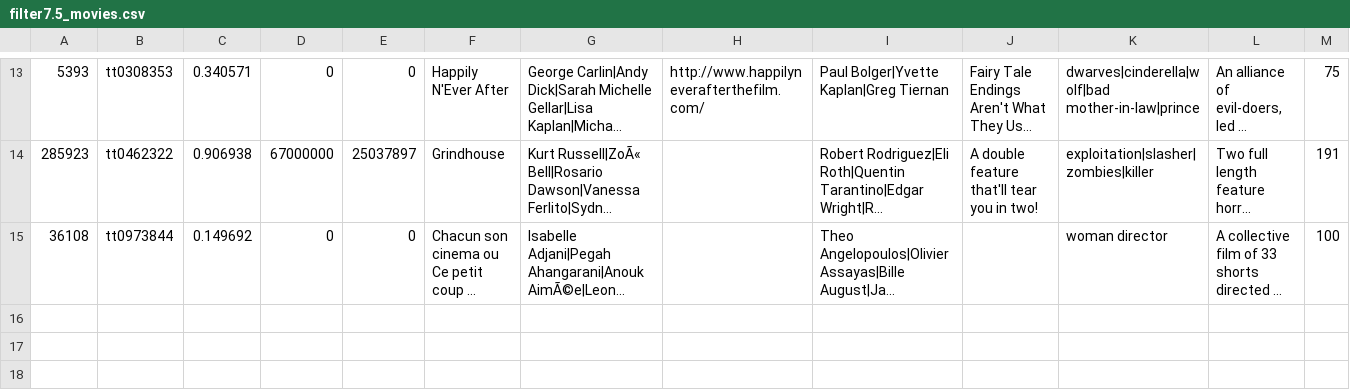
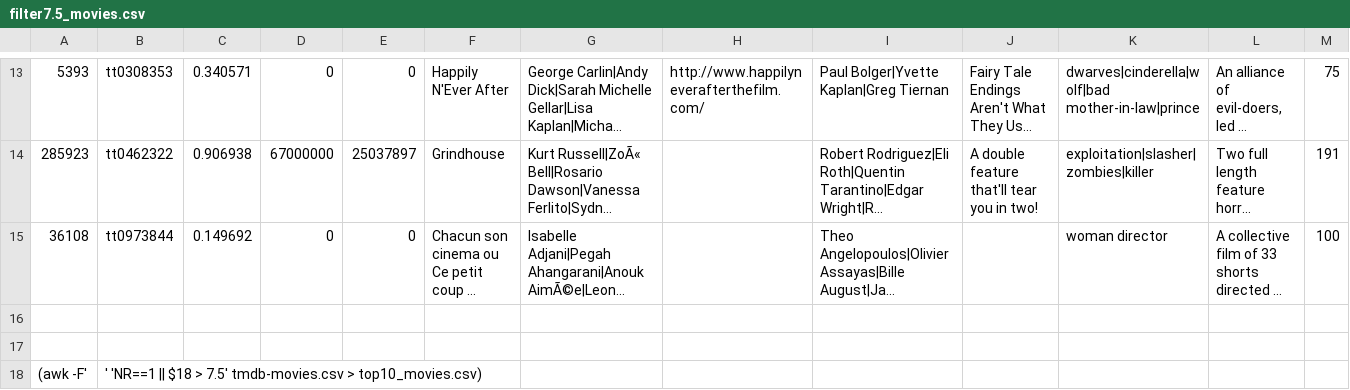
Before and after one commit to MRLong95/Nguyen_Long, a CSV file: filter7.5_movies.csv, drawn as a sheet; only a part is shown, gaps mark what is left out; long unchanged cells end in …; rows hold the shown columns only; the diff names each change by its address in the sheet, - before the commit and + after, or states it on an @@ line.

Commit message:
Update filter7.5_movies.csv

```diff
--- a/filter7.5_movies.csv
+++ b/filter7.5_movies.csv
+row 16: (empty)
+row 17: (empty)
+row 18: (awk -F' | ' 'NR==1 || $18 > 7.5' tmdb-movies.csv > top10_movies.csv)
```
